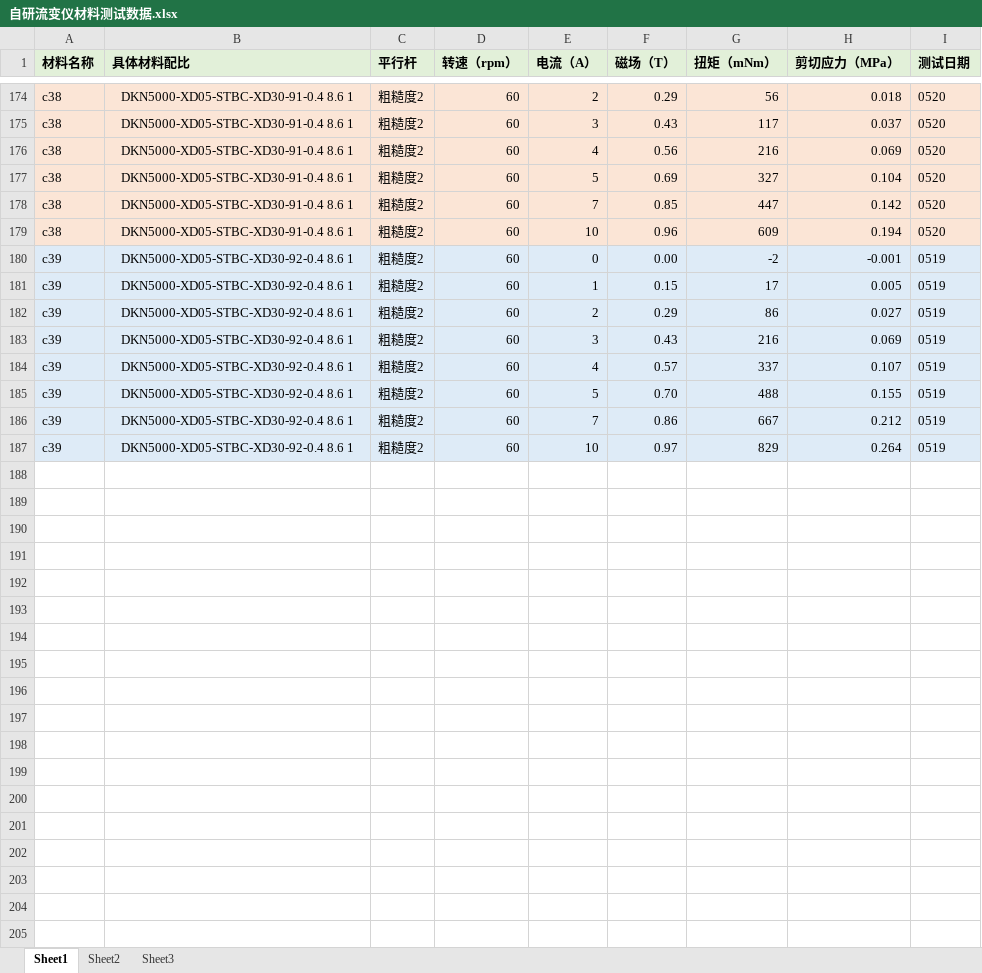
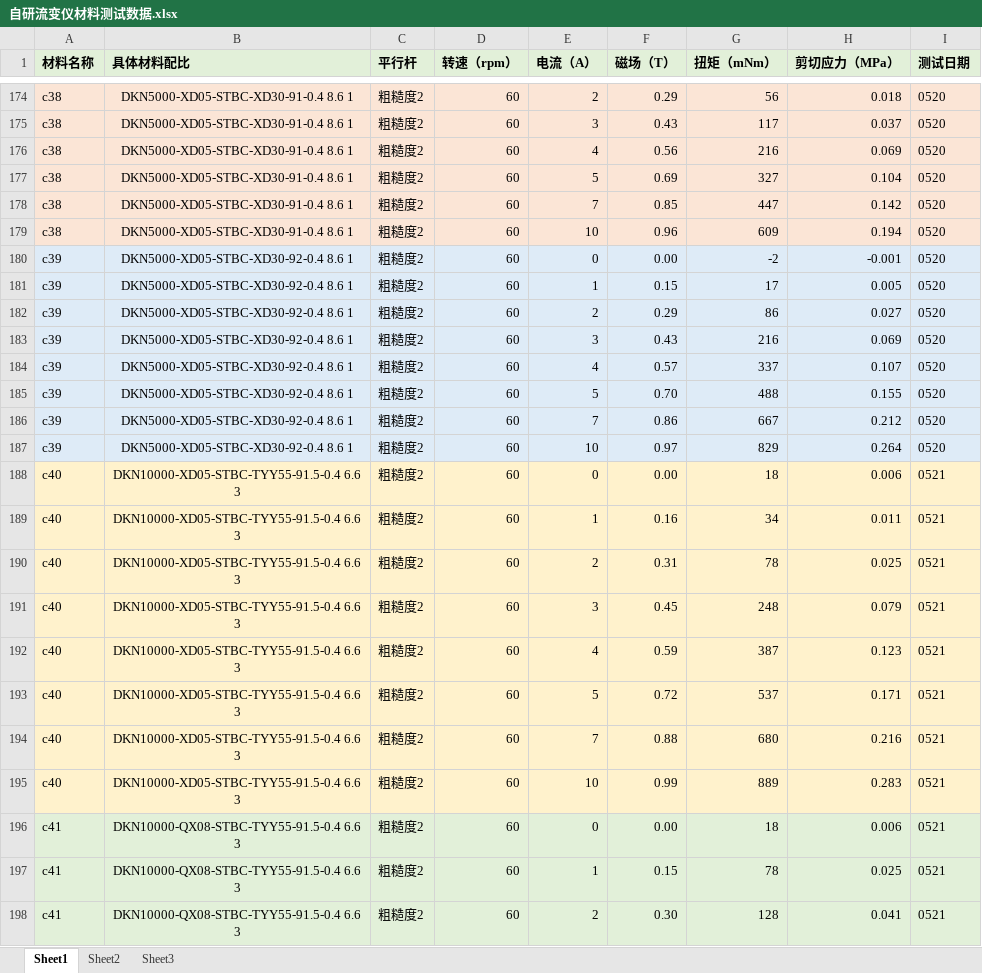
Before and after one commit to yxin091200/Rheometer-Analysis, an Excel workbook: 自研流变仪材料测试数据.xlsx, sheet Sheet1, drawn as a sheet; only a part is shown, gaps mark what is left out; values as stored, in another font and other column widths than the file's, no borders; the diff covers the shown part only; the diff names each change by its address in the sheet, - before the commit and + after, or states it on an @@ line.

Commit message:
Add files via upload

```diff
--- a/自研流变仪材料测试数据.xlsx (sheet Sheet1)
+++ b/自研流变仪材料测试数据.xlsx (sheet Sheet1)
-I180:I187 (测试日期): 0519
+I180:I187 (测试日期): 0520
+row 188: c40 | DKN10000-XD05-STBC-TYY55-91.5-0.4 6.6 3 | 粗糙度2 | 60 | 0 | 0.00 | 18 | 0.006 | 0521
+row 189: c40 | DKN10000-XD05-STBC-TYY55-91.5-0.4 6.6 3 | 粗糙度2 | 60 | 1 | 0.16 | 34 | 0.011 | 0521
+row 190: c40 | DKN10000-XD05-STBC-TYY55-91.5-0.4 6.6 3 | 粗糙度2 | 60 | 2 | 0.31 | 78 | 0.025 | 0521
+row 191: c40 | DKN10000-XD05-STBC-TYY55-91.5-0.4 6.6 3 | 粗糙度2 | 60 | 3 | 0.45 | 248 | 0.079 | 0521
+row 192: c40 | DKN10000-XD05-STBC-TYY55-91.5-0.4 6.6 3 | 粗糙度2 | 60 | 4 | 0.59 | 387 | 0.123 | 0521
+row 193: c40 | DKN10000-XD05-STBC-TYY55-91.5-0.4 6.6 3 | 粗糙度2 | 60 | 5 | 0.72 | 537 | 0.171 | 0521
+row 194: c40 | DKN10000-XD05-STBC-TYY55-91.5-0.4 6.6 3 | 粗糙度2 | 60 | 7 | 0.88 | 680 | 0.216 | 0521
+row 195: c40 | DKN10000-XD05-STBC-TYY55-91.5-0.4 6.6 3 | 粗糙度2 | 60 | 10 | 0.99 | 889 | 0.283 | 0521
+row 196: c41 | DKN10000-QX08-STBC-TYY55-91.5-0.4 6.6 3 | 粗糙度2 | 60 | 0 | 0.00 | 18 | 0.006 | 0521
+row 197: c41 | DKN10000-QX08-STBC-TYY55-91.5-0.4 6.6 3 | 粗糙度2 | 60 | 1 | 0.15 | 78 | 0.025 | 0521
+row 198: c41 | DKN10000-QX08-STBC-TYY55-91.5-0.4 6.6 3 | 粗糙度2 | 60 | 2 | 0.30 | 128 | 0.041 | 0521
```
Also changed, not shown: 91 added rows elsewhere in this sheet, sheet Sheet3.
